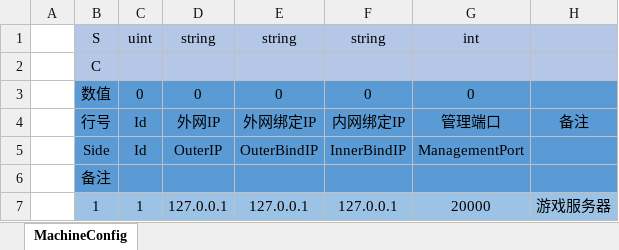
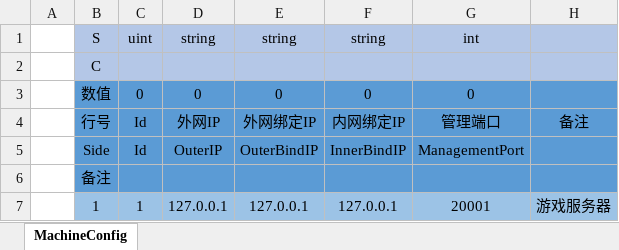
Before and after one commit to bibokesi/sanguo, an Excel workbook: Config/Excel/Server/MachineConfig.xlsx, sheet MachineConfig, drawn as a sheet; values as stored, in another font and other column widths than the file's, no borders; the diff names each change by its address in the sheet, - before the commit and + after, or states it on an @@ line.

```diff
--- a/Config/Excel/Server/MachineConfig.xlsx (sheet MachineConfig)
+++ b/Config/Excel/Server/MachineConfig.xlsx (sheet MachineConfig)
-G7: 20000
+G7: 20001
```
Also changed, not shown: Config/Excel/Server/SceneConfig.xlsx, Config/Excel/Server/ServerConfig.xlsx, 20 other files.
